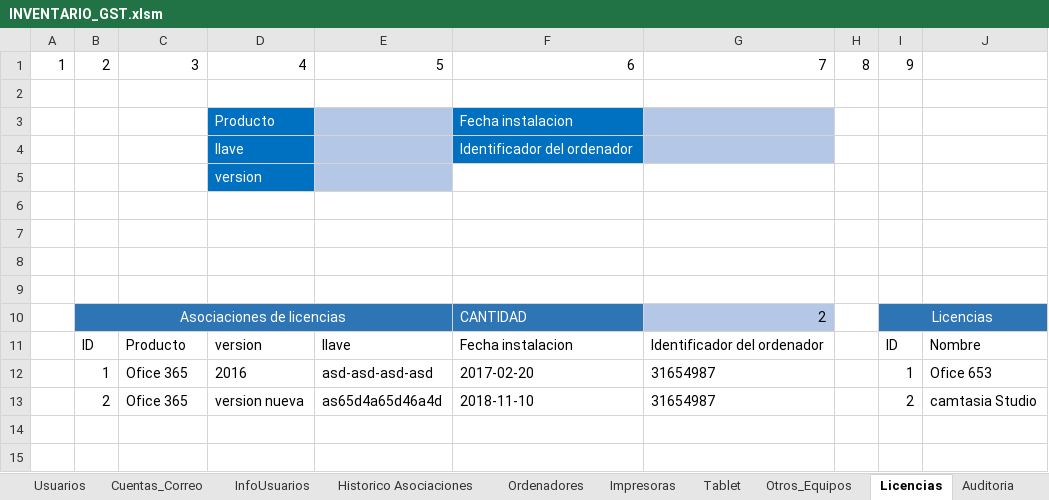
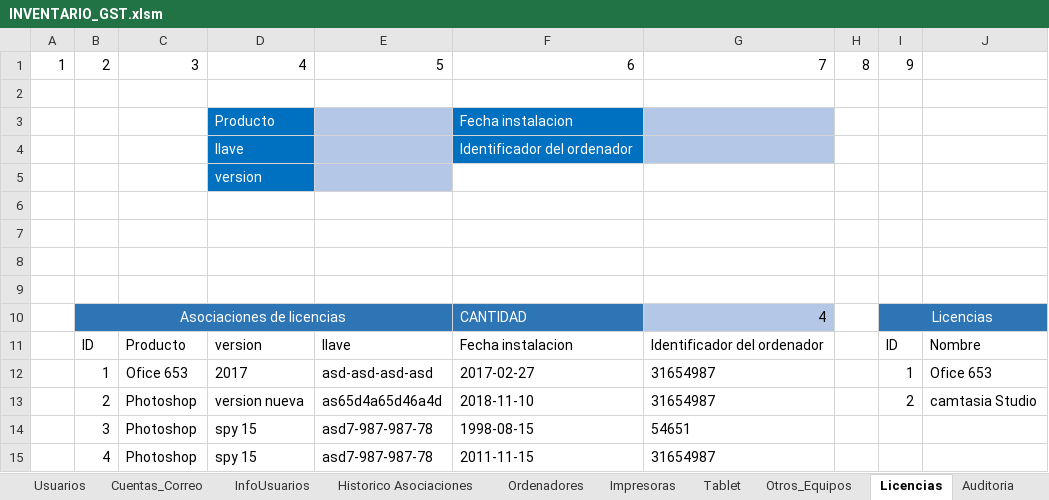
Before and after one commit to llanos1205/Sofia_Inv, an Excel workbook: INVENTARIO_GST.xlsm, sheet Licencias, drawn as a sheet; values as stored, in another font and other column widths than the file's, no borders; charts and pictures and table styles not drawn; the diff names each change by its address in the sheet, - before the commit and + after, or states it on an @@ line.

```diff
--- a/INVENTARIO_GST.xlsm (sheet Licencias)
+++ b/INVENTARIO_GST.xlsm (sheet Licencias)
-G10: 2
+G10: 4
-C12: Ofice 365
+C12: Ofice 653
-D12: 2016
+D12: 2017
-F12: 2017-02-20
+F12: 2017-02-27
-C13: Ofice 365
+C13: Photoshop
+row 14:  | 3 | Photoshop | spy 15 | asd7-987-987-78 | 1998-08-15 | 54651
+row 15:  | 4 | Photoshop | spy 15 | asd7-987-987-78 | 2011-11-15 | 31654987
```
Also changed, not shown: sheet Cuentas_Correo, sheet Impresoras, sheet Historico Asociaciones, sheet Otros_Equipos, sheet Ordenadores, 5 other files.
